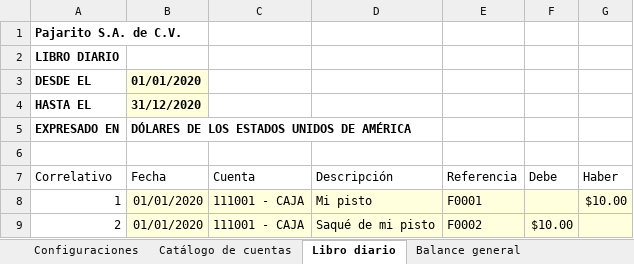
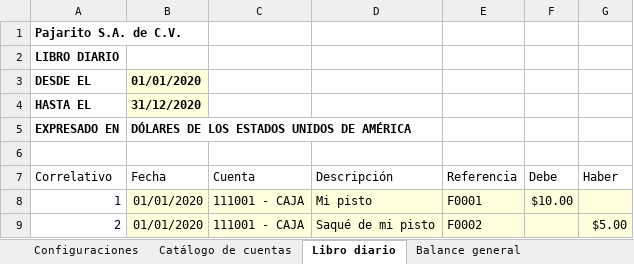
Before and after one commit to guillegr123/sistema-contable, an Excel workbook: Sistema Contable.xlsx, sheet Libro diario, drawn as a sheet; values as stored, in another font and other column widths than the file's, no borders; table styles not drawn; the diff names each change by its address in the sheet, - before the commit and + after, or states it on an @@ line.

```diff
--- a/Sistema Contable.xlsx (sheet Libro diario)
+++ b/Sistema Contable.xlsx (sheet Libro diario)
-F8 (Debe): (empty)
+F8 (Debe): $10.00
-G8 (Haber): $10.00
+G8 (Haber): (empty)
-F9 (Debe): $10.00
+F9 (Debe): (empty)
-G9 (Haber): (empty)
+G9 (Haber): $5.00
```
Also changed, not shown: sheet Balance general, sheet Catálogo de cuentas, hidden cells.
